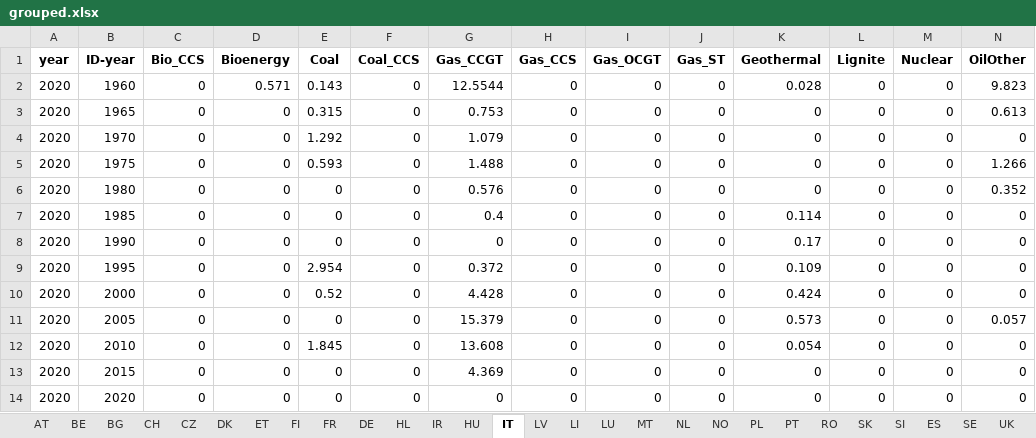
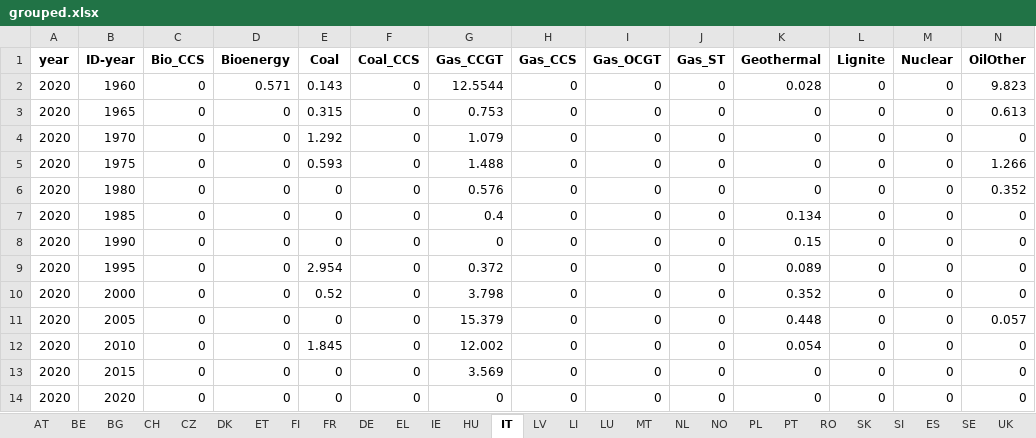
Before and after one commit to addroz/match_and_merge, an Excel workbook: grouped.xlsx, sheet IT, drawn as a sheet; values as stored, in another font and other column widths than the file's, no borders; the diff names each change by its address in the sheet, - before the commit and + after, or states it on an @@ line.

```diff
--- a/grouped.xlsx (sheet IT)
+++ b/grouped.xlsx (sheet IT)
-sheet tab: HL
+sheet tab: EL
-sheet tab: IR
+sheet tab: IE
-K7 (Geothermal): 0.114
+K7 (Geothermal): 0.134
-K8 (Geothermal): 0.17
+K8 (Geothermal): 0.15
-K9 (Geothermal): 0.109
+K9 (Geothermal): 0.089
-G10 (Gas_CCGT): 4.428
+G10 (Gas_CCGT): 3.798
-K10 (Geothermal): 0.424
+K10 (Geothermal): 0.352
-K11 (Geothermal): 0.573
+K11 (Geothermal): 0.448
-G12 (Gas_CCGT): 13.608
+G12 (Gas_CCGT): 12.002
-G13 (Gas_CCGT): 4.369
+G13 (Gas_CCGT): 3.569
```
Also changed, not shown: sheet DE, sheet AT, sheet BE, sheet ES, sheet PT, sheet DK, 5 more sheets, 7 other files.
